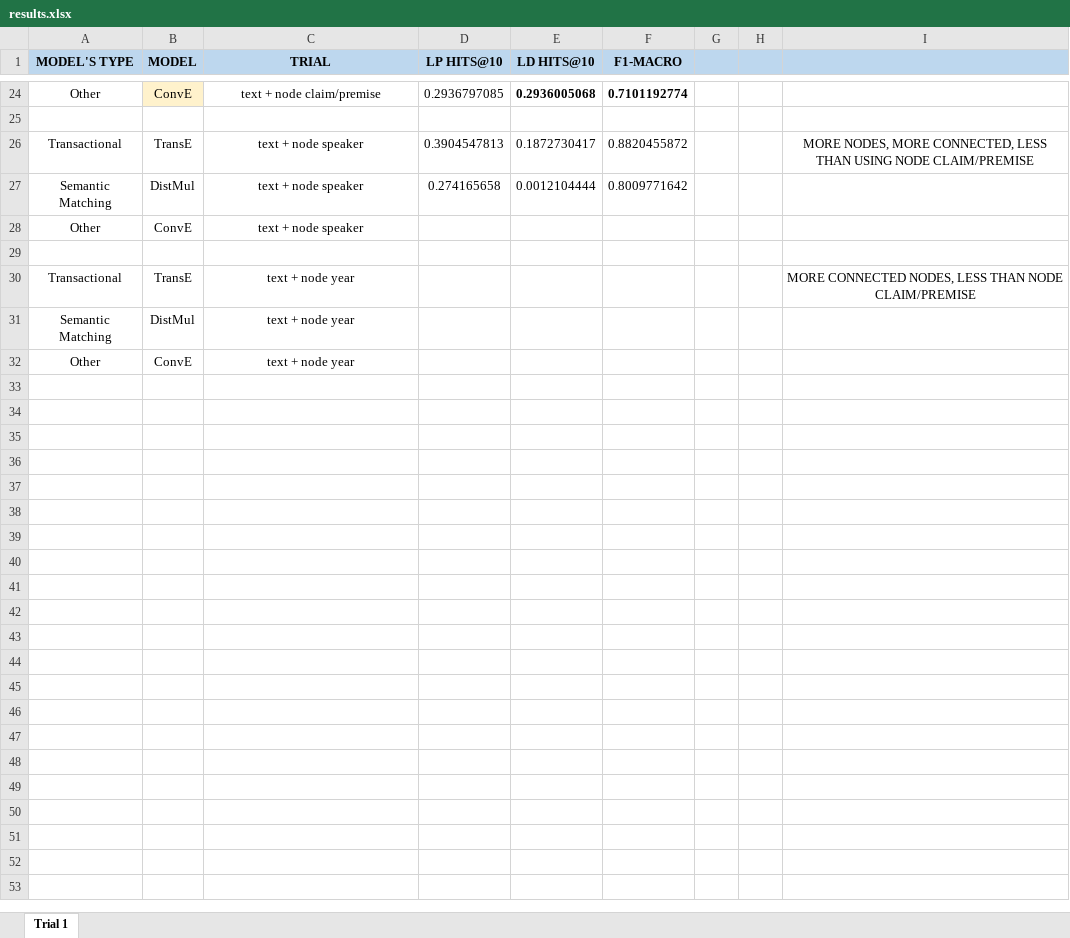
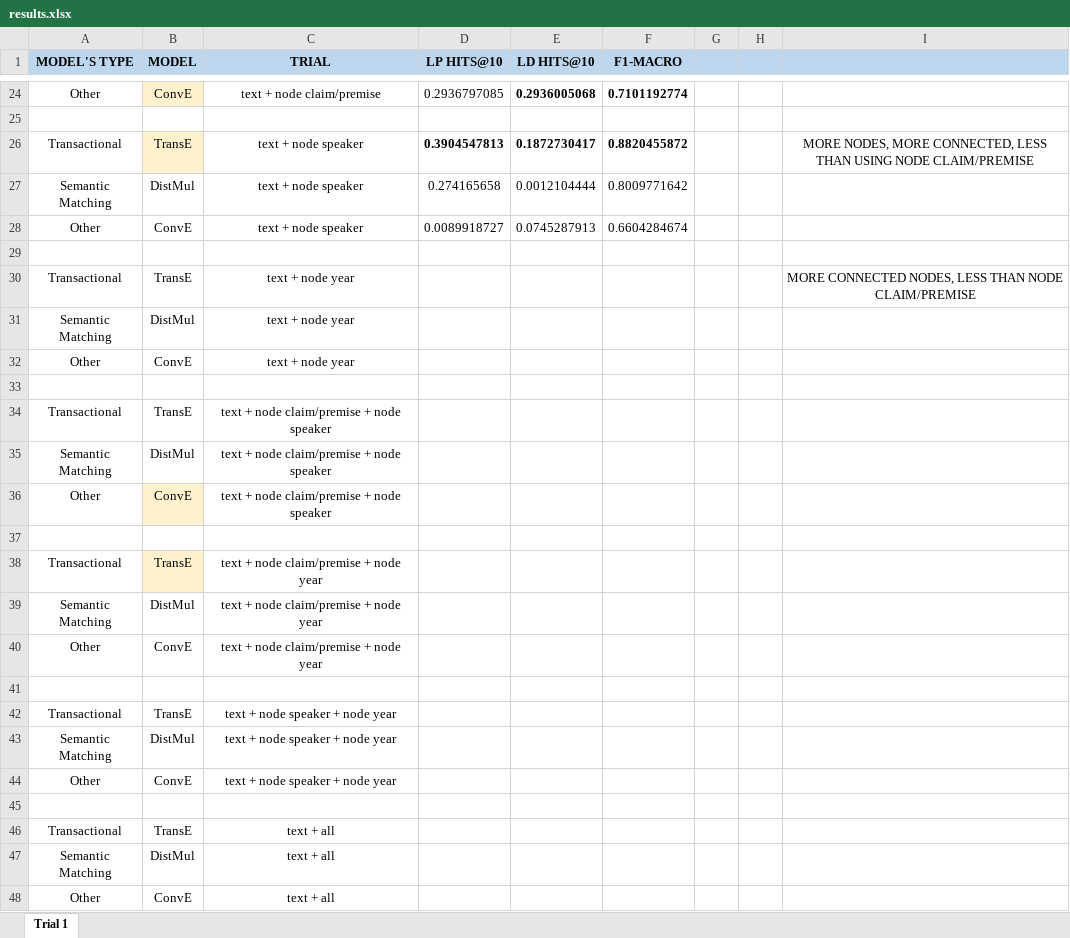
Before and after one commit to deborahdore/political-debates-graph-analysis, an Excel workbook: benchmarking/search_for_best_combination/results.xlsx, sheet Trial 1, drawn as a sheet; only a part is shown, gaps mark what is left out; values as stored, in another font and other column widths than the file's, no borders; the diff names each change by its address in the sheet, - before the commit and + after, or states it on an @@ line.

Commit message:
+ results

```diff
--- a/benchmarking/search_for_best_combination/results.xlsx (sheet Trial 1)
+++ b/benchmarking/search_for_best_combination/results.xlsx (sheet Trial 1)
-B26 fill: none
+B26 fill: #FFF2CC
-D26:F26 bold: off
+D26:F26 bold: on
-D28 (LP HITS@10): (empty)
+D28 (LP HITS@10): 0.0089918727
-E28 (LD HITS@10): (empty)
+E28 (LD HITS@10): 0.0745287913
-F28 (F1-MACRO): (empty)
+F28 (F1-MACRO): 0.6604284674
+row 33: (empty)
+row 34: Transactional | TransE | text + node claim/premise + node speaker
+row 35: Semantic Matching | DistMul | text + node claim/premise + node speaker
+row 36: Other | ConvE | text + node claim/premise + node speaker
+row 37: (empty)
+row 38: Transactional | TransE | text + node claim/premise + node year
+row 39: Semantic Matching | DistMul | text + node claim/premise + node year
+row 40: Other | ConvE | text + node claim/premise + node year
+row 41: (empty)
+row 42: Transactional | TransE | text + node speaker + node year
+row 43: Semantic Matching | DistMul | text + node speaker + node year
+row 44: Other | ConvE | text + node speaker + node year
+row 45: (empty)
+row 46: Transactional | TransE | text + all
+row 47: Semantic Matching | DistMul | text + all
+row 48: Other | ConvE | text + all
```
Also changed, not shown: 4 other files.
